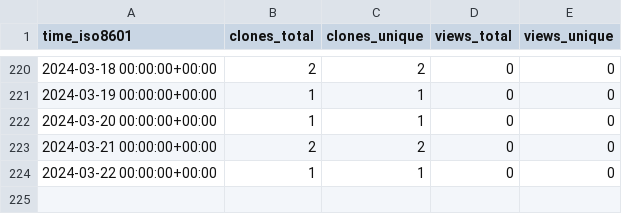
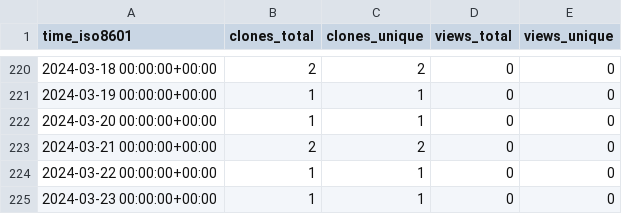
Before and after one commit to MimBinFikret/TelegramBasic, a CSV file: MimBinFikret/TelegramBasic/ghrs-data/views_clones_aggregate.csv, drawn as a sheet; only a part is shown, gaps mark what is left out.

```diff
--- a/MimBinFikret/TelegramBasic/ghrs-data/views_clones_aggregate.csv
+++ b/MimBinFikret/TelegramBasic/ghrs-data/views_clones_aggregate.csv
@@ -224 +224,2 @@ time_iso8601,clones_total,clones_unique,views_total,views_unique
 2024-03-22 00:00:00+00:00,1,1,0,0
+2024-03-23 00:00:00+00:00,1,1,0,0
```
Also changed, not shown: 1 other file.
